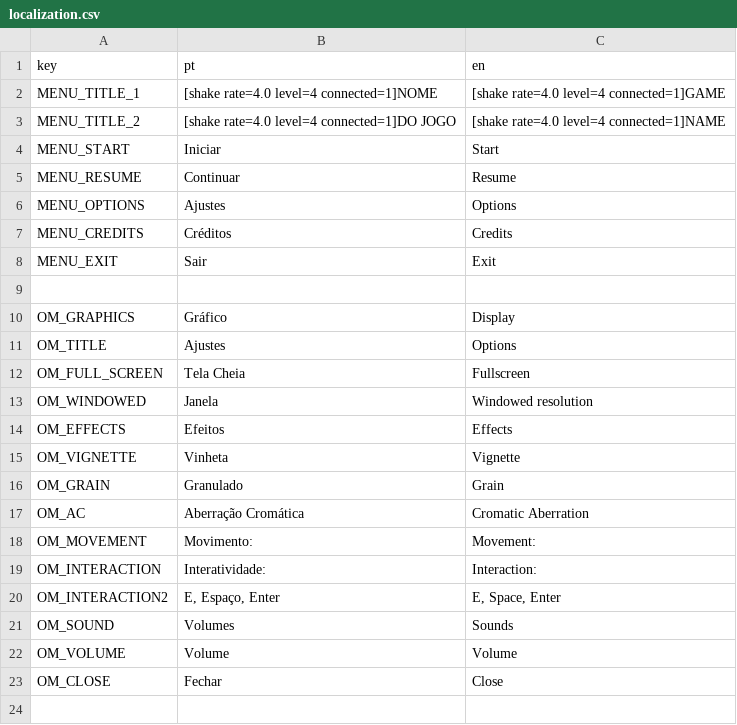
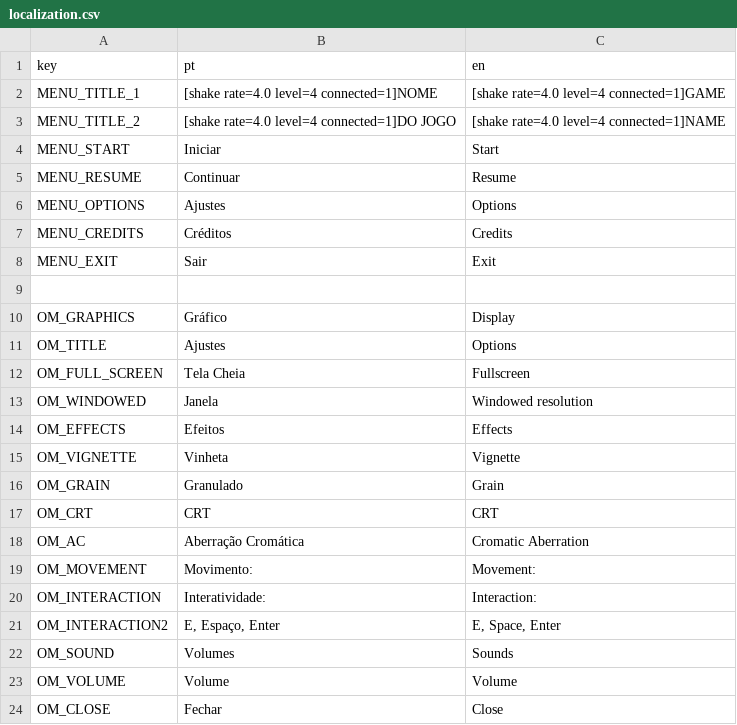
Before and after one commit to DouglasSRM/game-jam-juniper-dev, a CSV file: data/localization/localization.csv, drawn as a sheet; the diff names each change by its address in the sheet, - before the commit and + after, or states it on an @@ line.

```diff
--- a/data/localization/localization.csv
+++ b/data/localization/localization.csv
+row 17: OM_CRT | CRT | CRT
```
Also changed, not shown: 16 other files.
